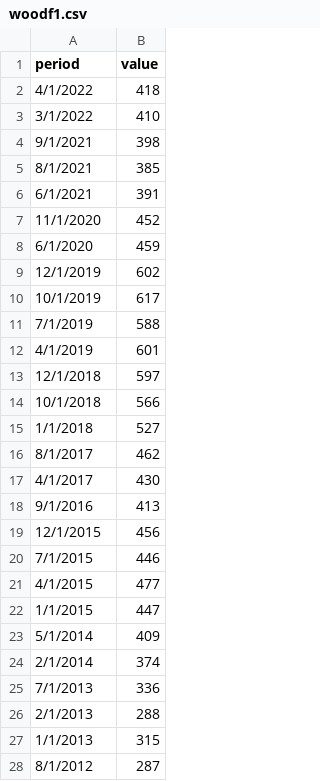
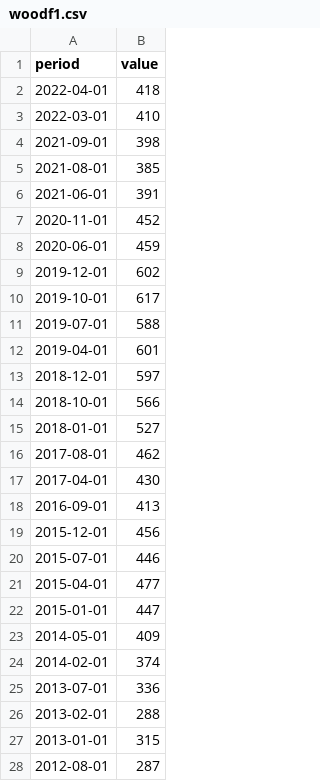
Before and after one commit to jlloydgsu10/Team-Project-3, a CSV file: code/static/data/us_prod/woodf1.csv, drawn as a sheet; only a part is shown; the diff covers the shown part only.

Commit message:
try csv plot

```diff
--- a/code/static/data/us_prod/woodf1.csv
+++ b/code/static/data/us_prod/woodf1.csv
@@ -1,28 +1,28 @@
 period,value
-4/1/2022,418
-3/1/2022,410
-9/1/2021,398
-8/1/2021,385
-6/1/2021,391
-11/1/2020,452
-6/1/2020,459
-12/1/2019,602
-10/1/2019,617
-7/1/2019,588
-4/1/2019,601
-12/1/2018,597
-10/1/2018,566
-1/1/2018,527
-8/1/2017,462
-4/1/2017,430
-9/1/2016,413
-12/1/2015,456
-7/1/2015,446
-4/1/2015,477
-1/1/2015,447
-5/1/2014,409
-2/1/2014,374
-7/1/2013,336
-2/1/2013,288
-1/1/2013,315
-8/1/2012,287
+2022-04-01,418
+2022-03-01,410
+2021-09-01,398
+2021-08-01,385
+2021-06-01,391
+2020-11-01,452
+2020-06-01,459
+2019-12-01,602
+2019-10-01,617
+2019-07-01,588
+2019-04-01,601
+2018-12-01,597
+2018-10-01,566
+2018-01-01,527
+2017-08-01,462
+2017-04-01,430
+2016-09-01,413
+2015-12-01,456
+2015-07-01,446
+2015-04-01,477
+2015-01-01,447
+2014-05-01,409
+2014-02-01,374
+2013-07-01,336
+2013-02-01,288
+2013-01-01,315
+2012-08-01,287
```
Also changed, not shown: 16 edited cells elsewhere in this file.
